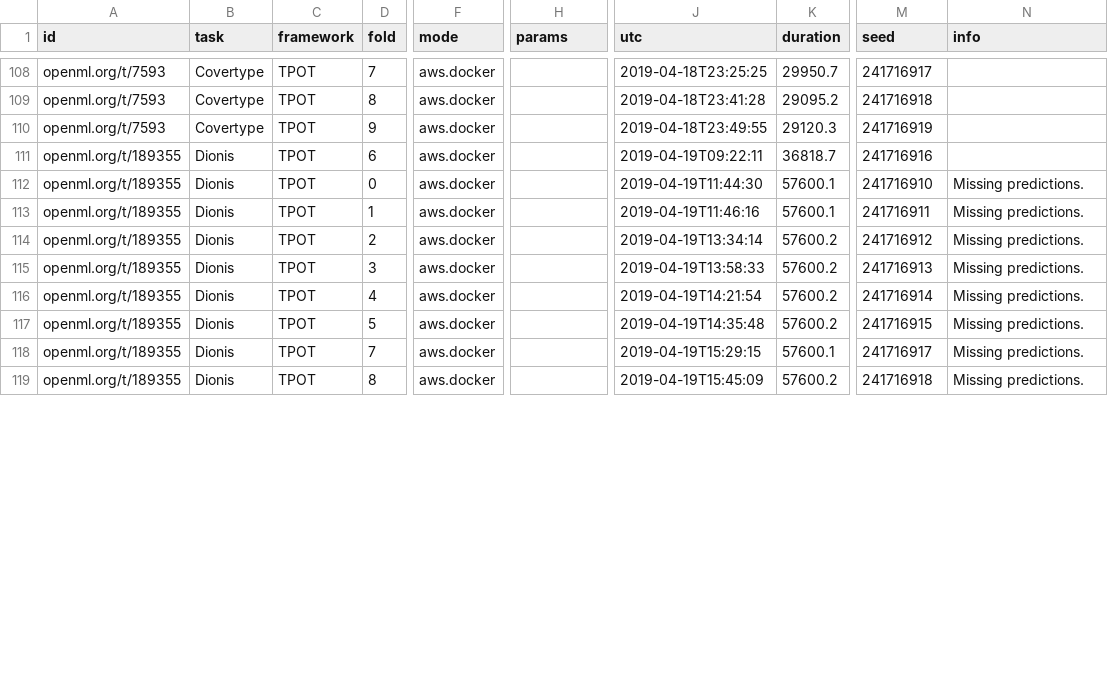
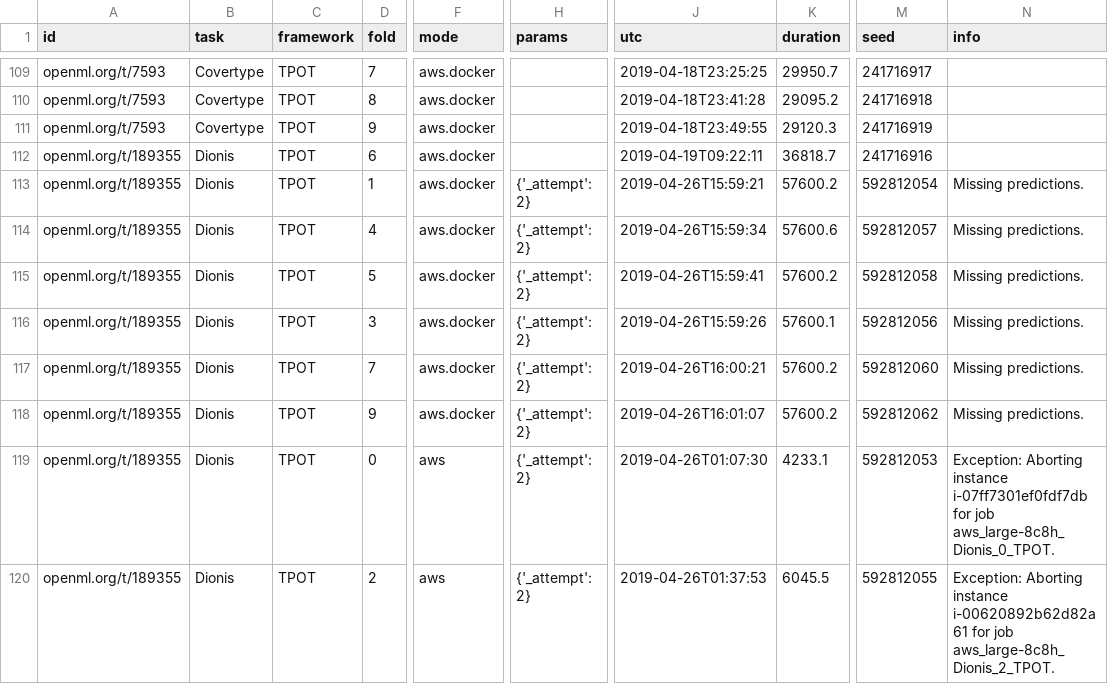
Before and after one commit to openml/automlbenchmark, a CSV file: reports/results_large-8c8h.csv, drawn as a sheet; only a part is shown, gaps mark what is left out; addresses are those after the commit; the diff covers the shown part only; the diff names each change by its address in the sheet, - before the commit and + after, or states it on an @@ line.

```diff
--- a/reports/results_large-8c8h.csv
+++ b/reports/results_large-8c8h.csv
-D113 (fold): 0
+D113 (fold): 1
-H113:H120 (params): (empty)
+H113:H120 (params): {'_attempt': 2}
-J113 (utc): 2019-04-19T11:44:30
+J113 (utc): 2019-04-26T15:59:21
-K113 (duration): 57600.1
+K113 (duration): 57600.2
-M113 (seed): 241716910
+M113 (seed): 592812054
-D114 (fold): 1
+D114 (fold): 4
-J114 (utc): 2019-04-19T11:46:16
+J114 (utc): 2019-04-26T15:59:34
-K114 (duration): 57600.1
+K114 (duration): 57600.6
-M114 (seed): 241716911
+M114 (seed): 592812057
-D115 (fold): 2
+D115 (fold): 5
-J115 (utc): 2019-04-19T13:34:14
+J115 (utc): 2019-04-26T15:59:41
-M115 (seed): 241716912
+M115 (seed): 592812058
-J116 (utc): 2019-04-19T13:58:33
+J116 (utc): 2019-04-26T15:59:26
-K116 (duration): 57600.2
+K116 (duration): 57600.1
-M116 (seed): 241716913
+M116 (seed): 592812056
-D117 (fold): 4
+D117 (fold): 7
-J117 (utc): 2019-04-19T14:21:54
+J117 (utc): 2019-04-26T16:00:21
-M117 (seed): 241716914
+M117 (seed): 592812060
-D118 (fold): 5
+D118 (fold): 9
-J118 (utc): 2019-04-19T14:35:48
+J118 (utc): 2019-04-26T16:01:07
-M118 (seed): 241716915
+M118 (seed): 592812062
-D119 (fold): 7
+D119 (fold): 0
-F119:F120 (mode): aws.docker
+F119:F120 (mode): aws
-J119 (utc): 2019-04-19T15:29:15
+J119 (utc): 2019-04-26T01:07:30
-K119 (duration): 57600.1
+K119 (duration): 4233.1
-M119 (seed): 241716917
+M119 (seed): 592812053
-N119 (info): Missing predictions.
+N119 (info): Exception: Aborting instance i-07ff7301ef0fdf7db for job aws_large-8c8h_Dionis_0_TPOT.
-D120 (fold): 8
+D120 (fold): 2
-J120 (utc): 2019-04-19T15:45:09
+J120 (utc): 2019-04-26T01:37:53
-K120 (duration): 57600.2
+K120 (duration): 6045.5
-M120 (seed): 241716918
+M120 (seed): 592812055
-N120 (info): Missing predictions.
+N120 (info): Exception: Aborting instance i-00620892b62d82a61 for job aws_large-8c8h_Dionis_2_TPOT.
```
Also changed, not shown: 1 added row and 7 edited cells elsewhere in this file, reports/tables/8h/all_results.csv, 4 other files.
